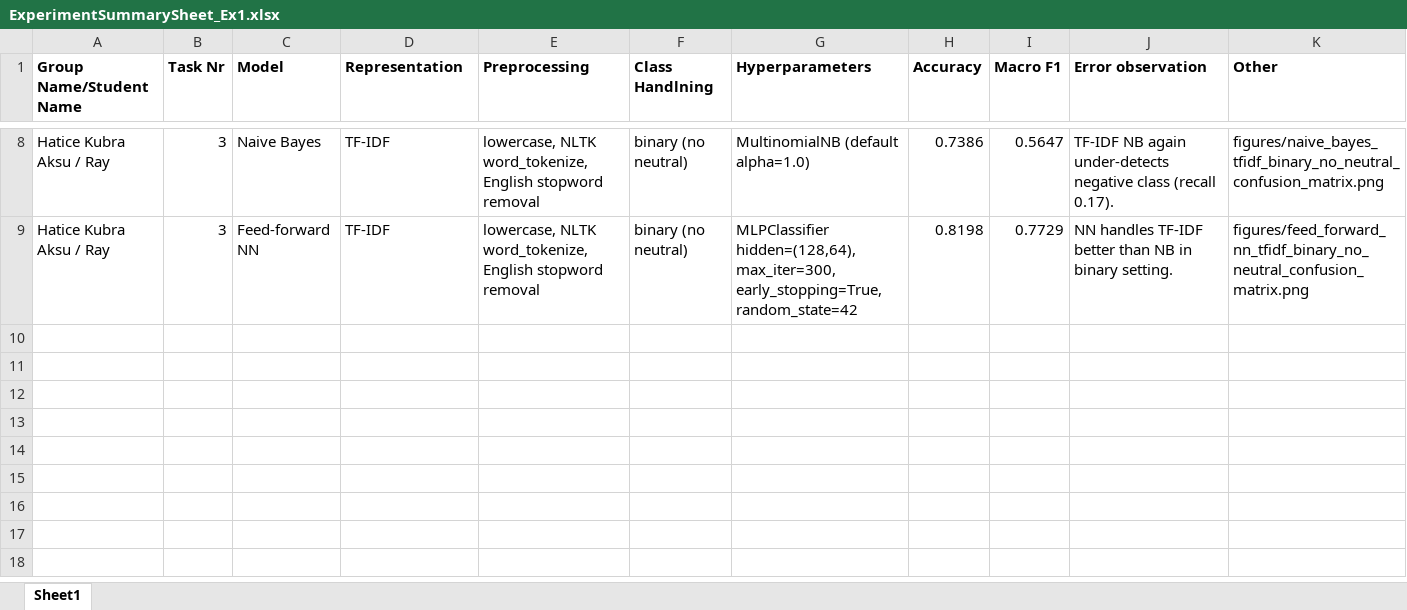
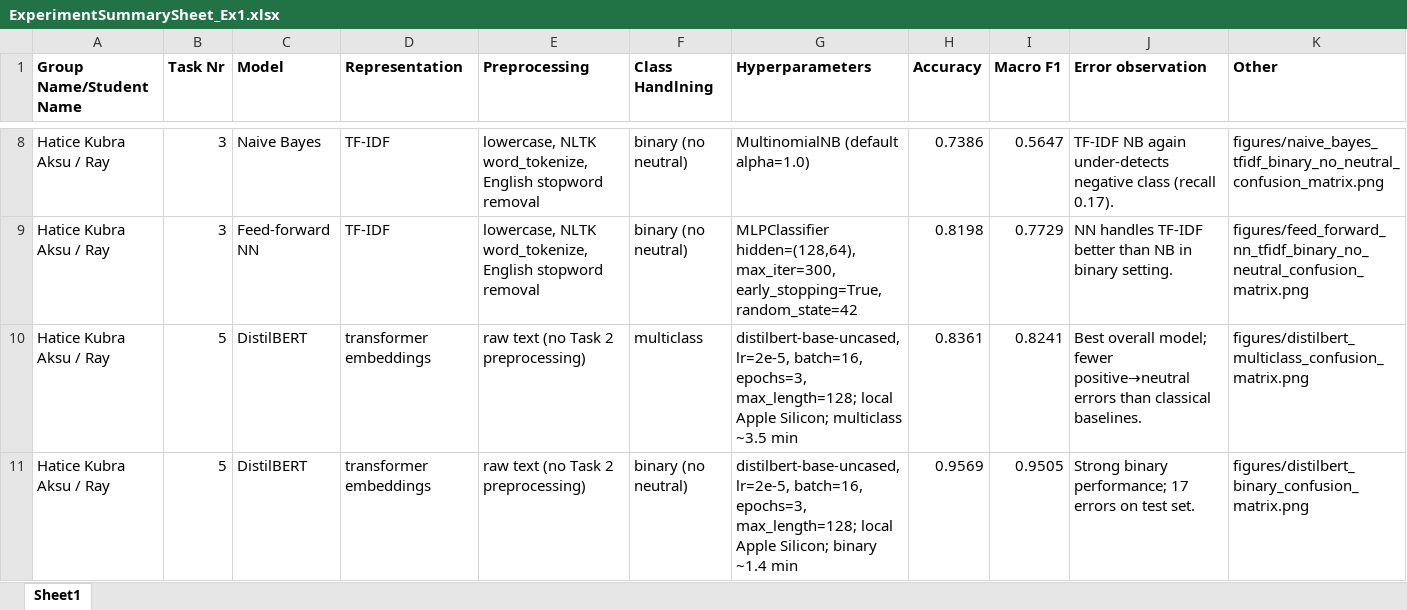
Before and after one commit to kubraaksux/financial-news-sentiment-analysis, an Excel workbook: ExperimentSummarySheet_Ex1.xlsx, sheet Sheet1, drawn as a sheet; only a part is shown, gaps mark what is left out; values as stored, in another font and other column widths than the file's, no borders; the diff names each change by its address in the sheet, - before the commit and + after, or states it on an @@ line.

Commit message:
Add Task 5 DistilBERT fine-tuning and shared evaluation helpers. Extract evaluation utilities to src/evaluation.py, refactor Task 3 to use them, and log transformer results in the experiment sheet and report.

```diff
--- a/ExperimentSummarySheet_Ex1.xlsx (sheet Sheet1)
+++ b/ExperimentSummarySheet_Ex1.xlsx (sheet Sheet1)
+row 10: Hatice Kubra Aksu / Ray | 5 | DistilBERT | transformer embeddings | raw text (no Task 2 preprocessing) | multiclass | distilbert-base-uncased, lr=2e-5, batch=16, epochs=3, max_length=128; local Apple Silicon; multiclass ~3.5 min | 0.8361 | 0.8241 | Best overall model; fewer positive→neutral errors than classical baselines. | figures/distilbert_multiclass_confusion_matrix.png
+row 11: Hatice Kubra Aksu / Ray | 5 | DistilBERT | transformer embeddings | raw text (no Task 2 preprocessing) | binary (no neutral) | distilbert-base-uncased, lr=2e-5, batch=16, epochs=3, max_length=128; local Apple Silicon; binary ~1.4 min | 0.9569 | 0.9505 | Strong binary performance; 17 errors on test set. | figures/distilbert_binary_confusion_matrix.png
```
Also changed, not shown: 4 other files.
